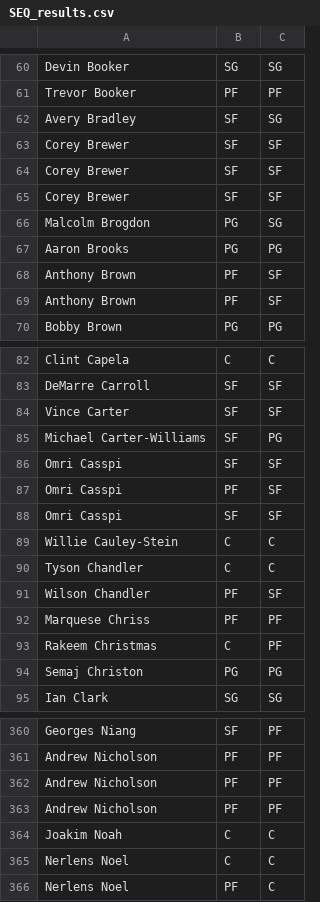
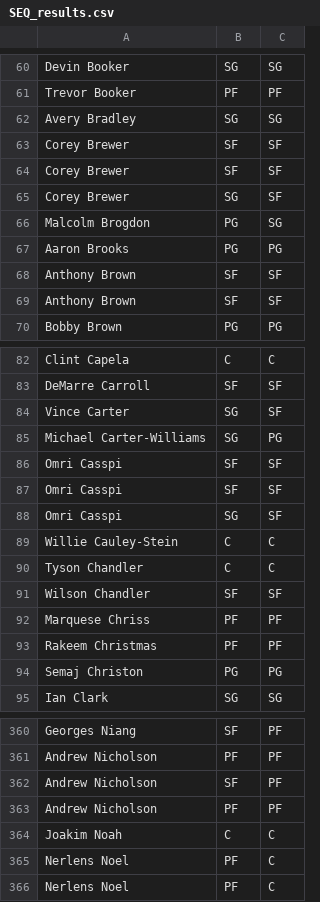
Before and after one commit to OneZeroBeatz/NBAPlayersPositionPredicition, a CSV file: SEQ_results.csv, drawn as a sheet; only a part is shown, gaps mark what is left out; the diff covers the shown part only.

```diff
--- a/SEQ_results.csv
+++ b/SEQ_results.csv
@@ -61,10 +61,10 @@ Devin Booker,SG,SG
 Trevor Booker,PF,PF
-Avery Bradley,SF,SG
+Avery Bradley,SG,SG
 Corey Brewer,SF,SF
 Corey Brewer,SF,SF
-Corey Brewer,SF,SF
+Corey Brewer,SG,SF
 Malcolm Brogdon,PG,SG
 Aaron Brooks,PG,PG
-Anthony Brown,PF,SF
-Anthony Brown,PF,SF
+Anthony Brown,SF,SF
+Anthony Brown,SF,SF
 Bobby Brown,PG,PG
@@ -83,12 +83,12 @@ Clint Capela,C,C
 DeMarre Carroll,SF,SF
-Vince Carter,SF,SF
-Michael Carter-Williams,SF,PG
+Vince Carter,SG,SF
+Michael Carter-Williams,SG,PG
 Omri Casspi,SF,SF
-Omri Casspi,PF,SF
 Omri Casspi,SF,SF
+Omri Casspi,SG,SF
 Willie Cauley-Stein,C,C
 Tyson Chandler,C,C
-Wilson Chandler,PF,SF
+Wilson Chandler,SF,SF
 Marquese Chriss,PF,PF
-Rakeem Christmas,C,PF
+Rakeem Christmas,PF,PF
 Semaj Christon,PG,PG
@@ -361,6 +361,6 @@ Georges Niang,SF,PF
 Andrew Nicholson,PF,PF
-Andrew Nicholson,PF,PF
+Andrew Nicholson,SF,PF
 Andrew Nicholson,PF,PF
 Joakim Noah,C,C
-Nerlens Noel,C,C
+Nerlens Noel,PF,C
 Nerlens Noel,PF,C
```
Also changed, not shown: 1 moved row and 34 edited cells elsewhere in this file, DTC_results.csv, RFC_results.csv, 1 other file.
